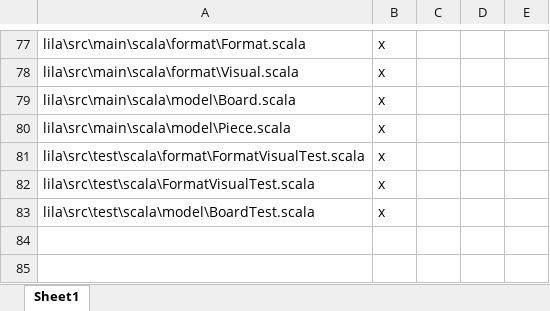
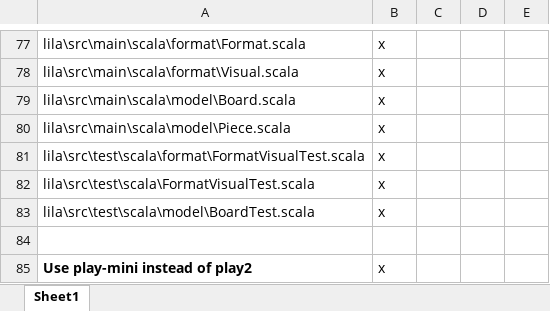
Before and after one commit to LeonidPozamantir/li-ja, an Excel workbook: ActionPlan.xlsx, sheet Sheet1, drawn as a sheet; only a part is shown, gaps mark what is left out; values as stored, in another font and other column widths than the file's, no borders; the diff names each change by its address in the sheet, - before the commit and + after, or states it on an @@ line.

```diff
--- a/ActionPlan.xlsx (sheet Sheet1)
+++ b/ActionPlan.xlsx (sheet Sheet1)
+row 84: (empty)
+row 85: Use play-mini instead of play2 | x
```
Also changed, not shown: 3 other files.
